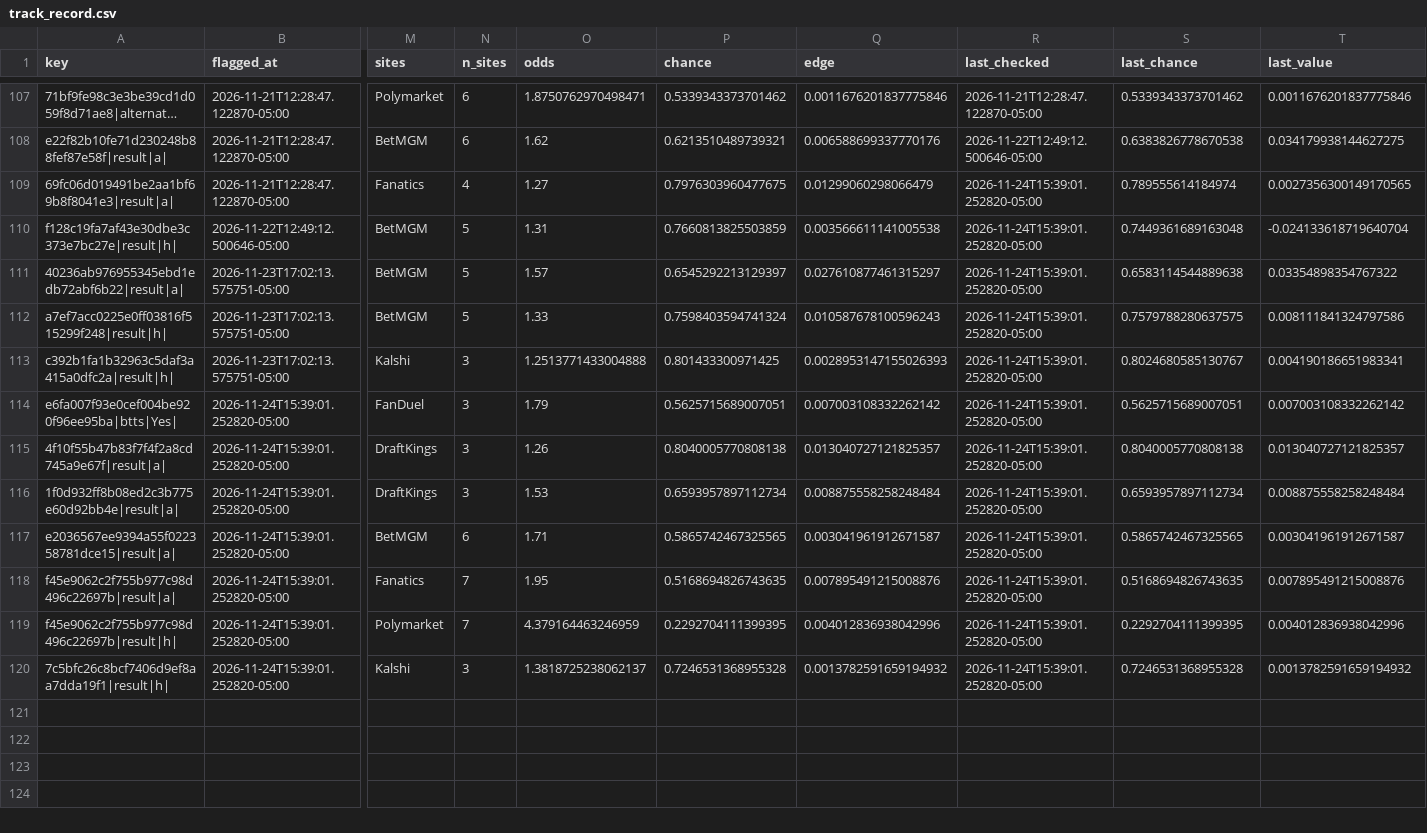
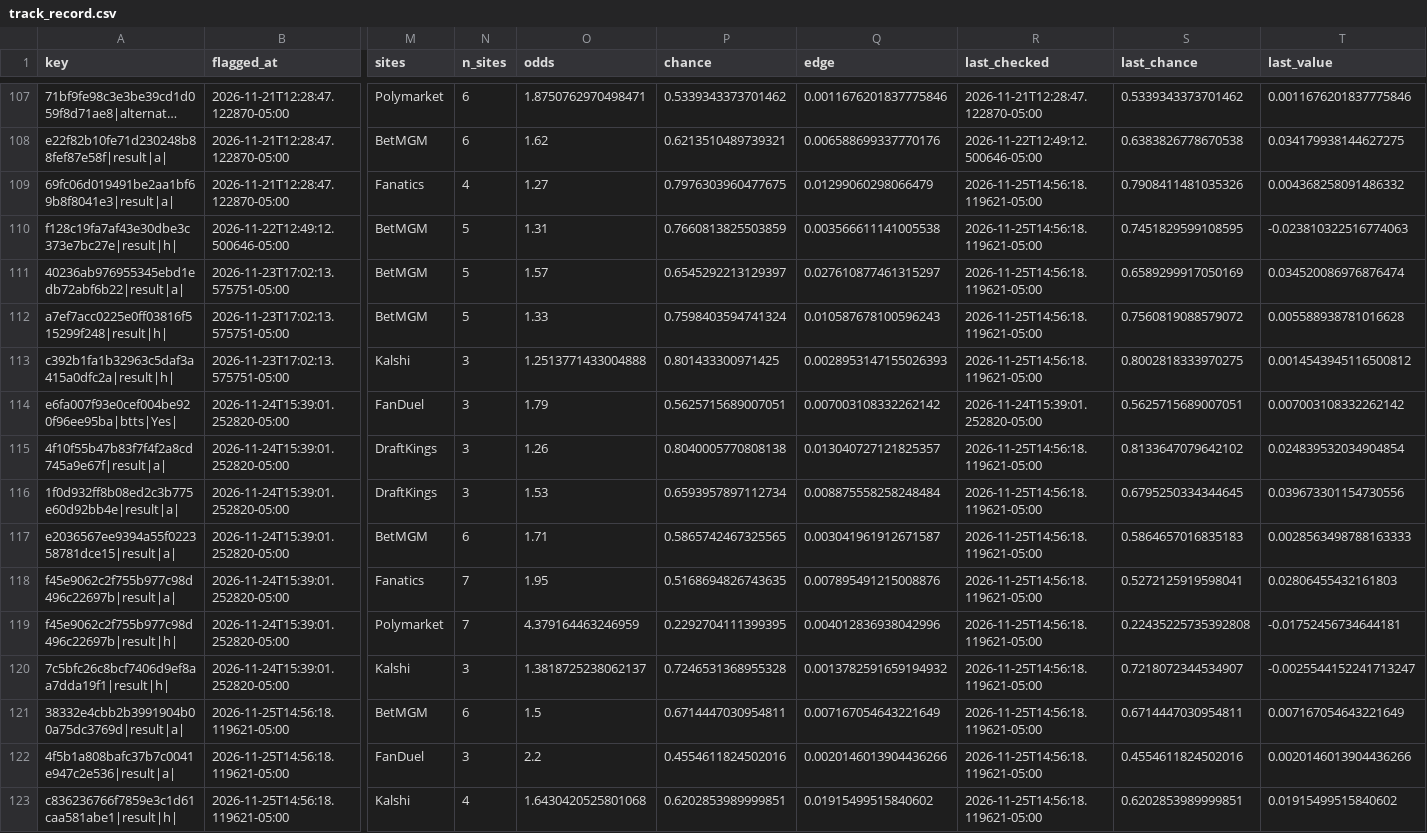
Before and after one commit to HughFOD/soccer-markets, a CSV file: data/track_record.csv, drawn as a sheet; only a part is shown, gaps mark what is left out; long unchanged cells end in …; rows hold the shown columns only; the diff covers the shown part only; the diff names each change by its address in the sheet, - before the commit and + after, or states it on an @@ line.

```diff
--- a/data/track_record.csv
+++ b/data/track_record.csv
-R109:R113 (last_checked): 2026-11-24T15:39:01.252820-05:00
+R109:R113 (last_checked): 2026-11-25T14:56:18.119621-05:00
-S109 (last_chance): 0.789555614184974
+S109 (last_chance): 0.7908411481035326
-T109 (last_value): 0.0027356300149170565
+T109 (last_value): 0.004368258091486332
-S110 (last_chance): 0.7449361689163048
+S110 (last_chance): 0.7451829599108595
-T110 (last_value): -0.024133618719640704
+T110 (last_value): -0.023810322516774063
-S111 (last_chance): 0.6583114544889638
+S111 (last_chance): 0.6589299917050169
-T111 (last_value): 0.03354898354767322
+T111 (last_value): 0.034520086976876474
-S112 (last_chance): 0.7579788280637575
+S112 (last_chance): 0.7560819088579072
-T112 (last_value): 0.008111841324797586
+T112 (last_value): 0.005588938781016628
-S113 (last_chance): 0.8024680585130767
+S113 (last_chance): 0.8002818333970275
-T113 (last_value): 0.004190186651983341
+T113 (last_value): 0.0014543945116500812
-R115:R120 (last_checked): 2026-11-24T15:39:01.252820-05:00
+R115:R120 (last_checked): 2026-11-25T14:56:18.119621-05:00
-S115 (last_chance): 0.8040005770808138
+S115 (last_chance): 0.8133647079642102
-T115 (last_value): 0.013040727121825357
+T115 (last_value): 0.024839532034904854
-S116 (last_chance): 0.6593957897112734
+S116 (last_chance): 0.6795250334344645
-T116 (last_value): 0.008875558258248484
+T116 (last_value): 0.039673301154730556
-S117 (last_chance): 0.5865742467325565
+S117 (last_chance): 0.5864657016835183
-T117 (last_value): 0.003041961912671587
+T117 (last_value): 0.0028563498788163333
-S118 (last_chance): 0.5168694826743635
+S118 (last_chance): 0.5272125919598041
-T118 (last_value): 0.007895491215008876
+T118 (last_value): 0.02806455432161803
-S119 (last_chance): 0.2292704111399395
+S119 (last_chance): 0.22435225735392808
-T119 (last_value): 0.004012836938042996
+T119 (last_value): -0.01752456734644181
-S120 (last_chance): 0.7246531368955328
+S120 (last_chance): 0.7218072344534907
-T120 (last_value): 0.0013782591659194932
+T120 (last_value): -0.0025544152241713247
+row 121: 38332e4cbb2b3991904b00a75dc3769d|result|a| | 2026-11-25T14:56:18.119621-05:00 | BetMGM | 6 | 1.5 | 0.6714447030954811 | 0.007167054643221649 | 2026-11-25T14:56:18.119621-05:00 | 0.6714447030954811 | 0.007167054643221649
+row 122: 4f5b1a808bafc37b7c0041e947c2e536|result|a| | 2026-11-25T14:56:18.119621-05:00 | FanDuel | 3 | 2.2 | 0.4554611824502016 | 0.0020146013904436266 | 2026-11-25T14:56:18.119621-05:00 | 0.4554611824502016 | 0.0020146013904436266
+row 123: c836236766f7859e3c1d61caa581abe1|result|h| | 2026-11-25T14:56:18.119621-05:00 | Kalshi | 4 | 1.6430420525801068 | 0.6202853989999851 | 0.01915499515840602 | 2026-11-25T14:56:18.119621-05:00 | 0.6202853989999851 | 0.01915499515840602
```
Also changed, not shown: 51 edited cells elsewhere in this file, data/credits.csv, docs/track-record.csv, 8 other files.
